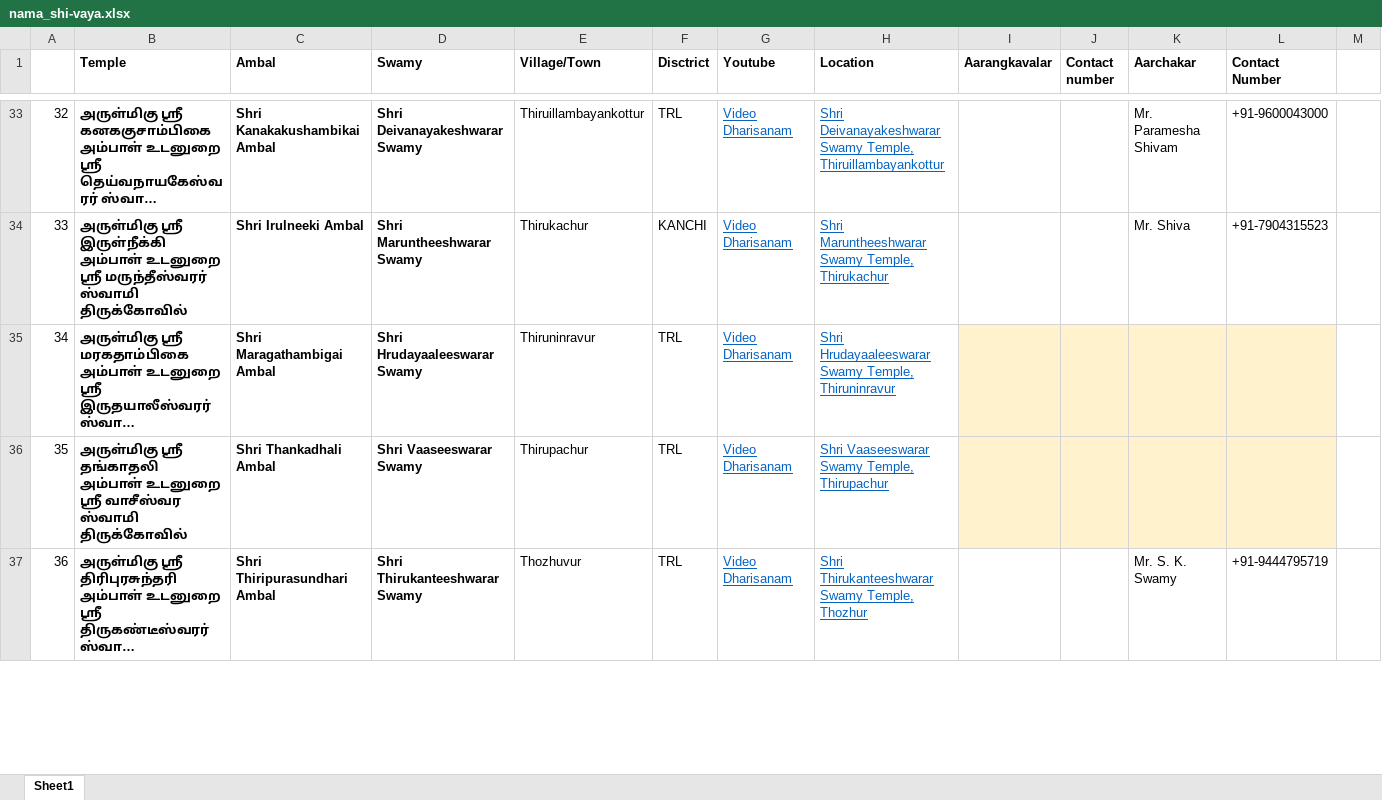
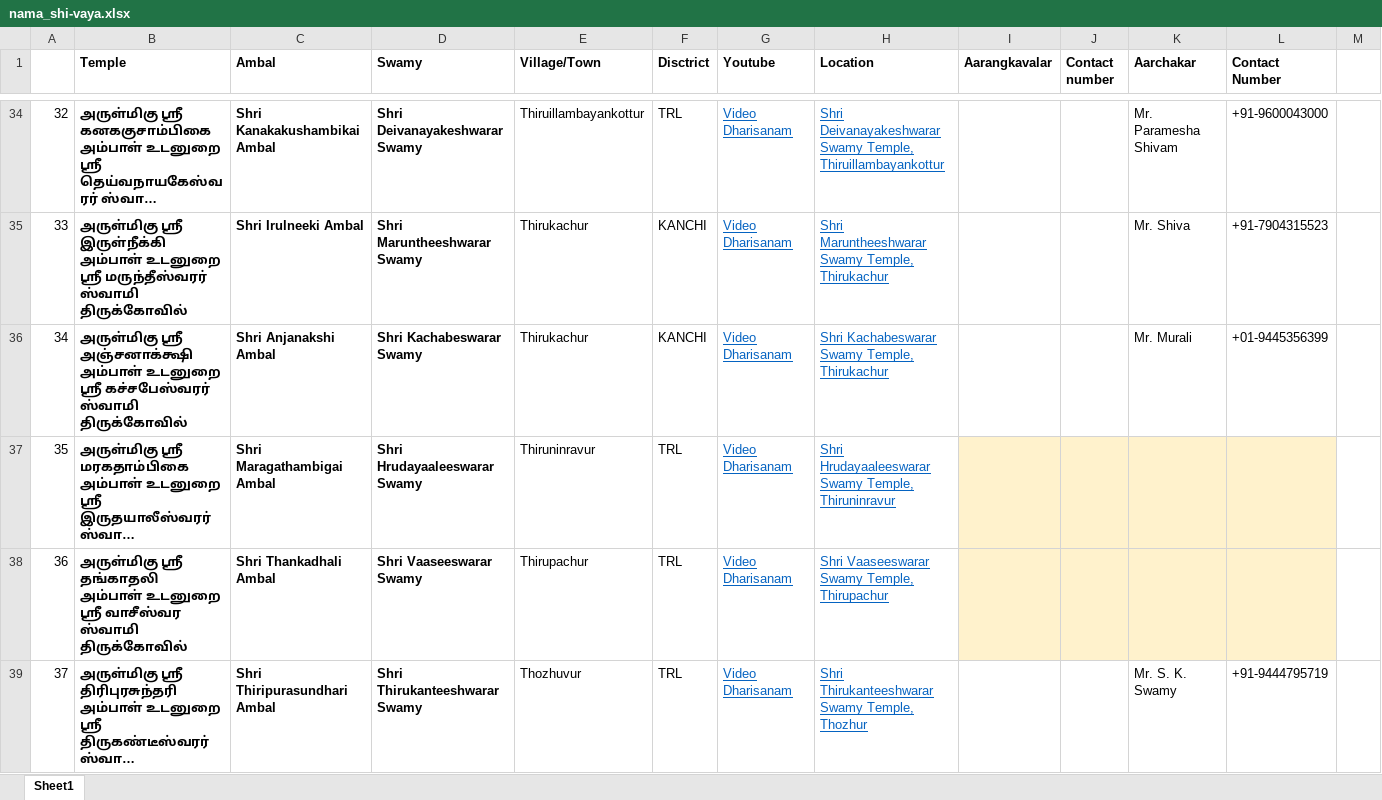
Before and after one commit to raavimohindar/shiva_temples, an Excel workbook: nama_shi-vaya.xlsx, sheet Sheet1, drawn as a sheet; only a part is shown, gaps mark what is left out; long unchanged cells end in …; values as stored, in another font and other column widths than the file's, no borders; addresses are those after the commit; rows hold the shown columns only; the diff covers the shown part only; the diff names each change by its address in the sheet, - before the commit and + after, or states it on an @@ line.

Commit message:
- Updating சுந்தரரின் பசியைப் போக்கிய சிவபெருமான், கச்சபேஸ்வரர் கோவில், திருக்கச்சூர் / Kachabeswarar Temple

```diff
--- a/nama_shi-vaya.xlsx (sheet Sheet1)
+++ b/nama_shi-vaya.xlsx (sheet Sheet1)
+row 36: 34 | அருள்மிகு ஸ்ரீ அஞ்சனாக்க்ஷி அம்பாள் உடனுறை ஸ்ரீ கச்சபேஸ்வரர் ஸ்வாமி திருக்கோவில் | Shri Anjanakshi Ambal | Shri Kachabeswarar Swamy | Thirukachur | KANCHI | Video Dharisanam | Shri Kachabeswarar Swamy Temple, Thirukachur |  |  | Mr. Murali | +01-9445356399
@@ column A renumbered between rows 37 and 39 @@
```
Also changed, not shown: 1 added row and 1 removed row elsewhere in this sheet.
